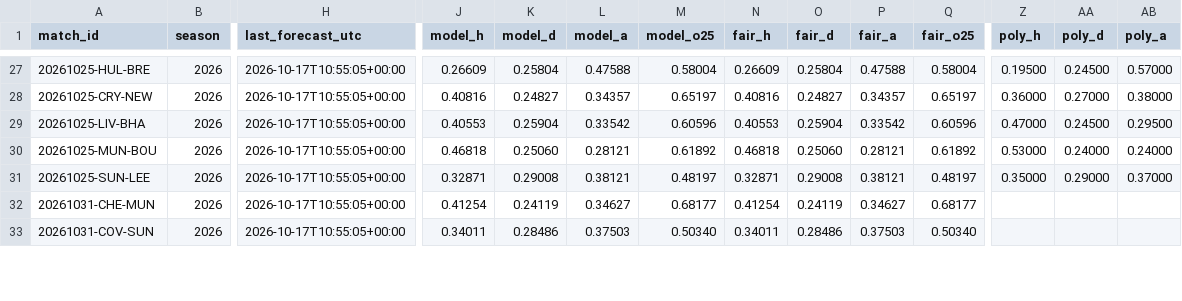
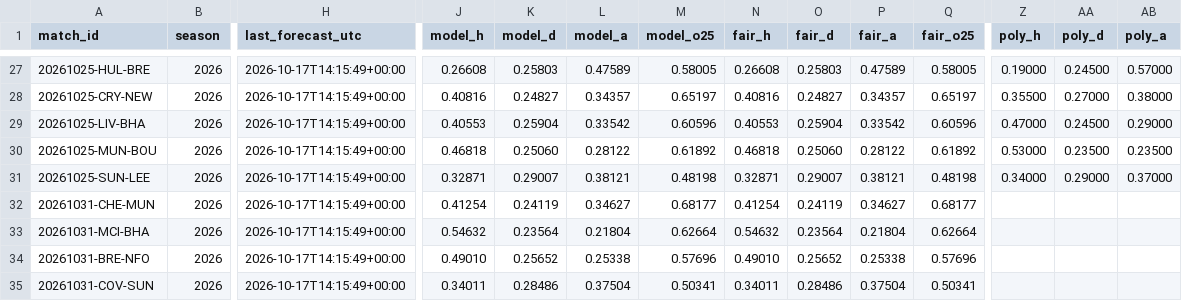
Before and after one commit to mahmedken/betting-analytics, a CSV file: data/ledger/predictions.csv, drawn as a sheet; only a part is shown, gaps mark what is left out; addresses are those after the commit; rows hold the shown columns only; the diff covers the shown part only; the diff names each change by its address in the sheet, - before the commit and + after, or states it on an @@ line.

```diff
--- a/data/ledger/predictions.csv
+++ b/data/ledger/predictions.csv
-H27:H32 (last_forecast_utc): 2026-10-17T10:55:05+00:00
+H27:H32 (last_forecast_utc): 2026-10-17T14:15:49+00:00
-J27 (model_h): 0.26609
+J27 (model_h): 0.26608
-K27 (model_d): 0.25804
+K27 (model_d): 0.25803
-L27 (model_a): 0.47588
+L27 (model_a): 0.47589
-M27 (model_o25): 0.58004
+M27 (model_o25): 0.58005
-N27 (fair_h): 0.26609
+N27 (fair_h): 0.26608
-O27 (fair_d): 0.25804
+O27 (fair_d): 0.25803
-P27 (fair_a): 0.47588
+P27 (fair_a): 0.47589
-Q27 (fair_o25): 0.58004
+Q27 (fair_o25): 0.58005
-Z27 (poly_h): 0.19500
+Z27 (poly_h): 0.19000
-Z28 (poly_h): 0.36000
+Z28 (poly_h): 0.35500
-AB29 (poly_a): 0.29500
+AB29 (poly_a): 0.29000
-L30 (model_a): 0.28121
+L30 (model_a): 0.28122
-P30 (fair_a): 0.28121
+P30 (fair_a): 0.28122
-AA30 (poly_d): 0.24000
+AA30 (poly_d): 0.23500
-AB30 (poly_a): 0.24000
+AB30 (poly_a): 0.23500
-K31 (model_d): 0.29008
+K31 (model_d): 0.29007
-M31 (model_o25): 0.48197
+M31 (model_o25): 0.48198
-O31 (fair_d): 0.29008
+O31 (fair_d): 0.29007
-Q31 (fair_o25): 0.48197
+Q31 (fair_o25): 0.48198
-Z31 (poly_h): 0.35000
+Z31 (poly_h): 0.34000
+row 33: 20261031-MCI-BHA | 2026 | 2026-10-17T14:15:49+00:00 | 0.54632 | 0.23564 | 0.21804 | 0.62664 | 0.54632 | 0.23564 | 0.21804 | 0.62664
+row 34: 20261031-BRE-NFO | 2026 | 2026-10-17T14:15:49+00:00 | 0.49010 | 0.25652 | 0.25338 | 0.57696 | 0.49010 | 0.25652 | 0.25338 | 0.57696
-H35 (last_forecast_utc): 2026-10-17T10:55:05+00:00
+H35 (last_forecast_utc): 2026-10-17T14:15:49+00:00
-L35 (model_a): 0.37503
+L35 (model_a): 0.37504
-M35 (model_o25): 0.50340
+M35 (model_o25): 0.50341
-P35 (fair_a): 0.37503
+P35 (fair_a): 0.37504
-Q35 (fair_o25): 0.50340
+Q35 (fair_o25): 0.50341
```
Also changed, not shown: 1 added row, 2 removed rows and 57 edited cells elsewhere in this file, 9 other files.
